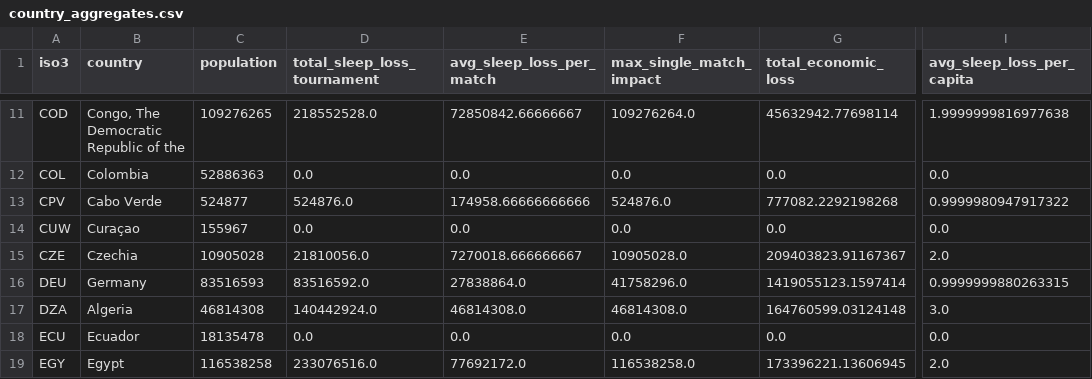
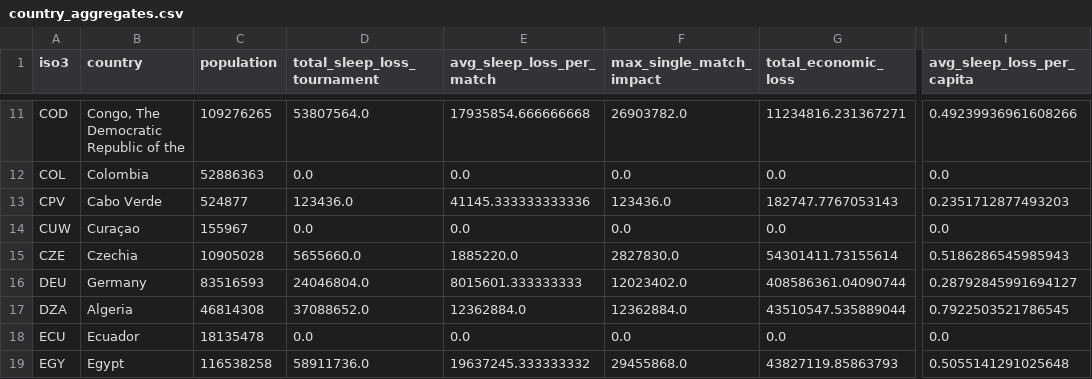
Before and after one commit to richdotnet/world_cup_sleep_loss, a CSV file: outputs/country_aggregates.csv, drawn as a sheet; only a part is shown, gaps mark what is left out; the diff covers the shown part only; the diff names each change by its address in the sheet, - before the commit and + after, or states it on an @@ line.

```diff
--- a/outputs/country_aggregates.csv
+++ b/outputs/country_aggregates.csv
-D11 (total_sleep_loss_tournament): 218552528.0
+D11 (total_sleep_loss_tournament): 53807564.0
-E11 (avg_sleep_loss_per_match): 72850842.66666667
+E11 (avg_sleep_loss_per_match): 17935854.666666668
-F11 (max_single_match_impact): 109276264.0
+F11 (max_single_match_impact): 26903782.0
-G11 (total_economic_loss): 45632942.77698114
+G11 (total_economic_loss): 11234816.231367271
-I11 (avg_sleep_loss_per_capita): 1.9999999816977638
+I11 (avg_sleep_loss_per_capita): 0.49239936961608266
-D13 (total_sleep_loss_tournament): 524876.0
+D13 (total_sleep_loss_tournament): 123436.0
-E13 (avg_sleep_loss_per_match): 174958.66666666666
+E13 (avg_sleep_loss_per_match): 41145.333333333336
-F13 (max_single_match_impact): 524876.0
+F13 (max_single_match_impact): 123436.0
-G13 (total_economic_loss): 777082.2292198268
+G13 (total_economic_loss): 182747.7767053143
-I13 (avg_sleep_loss_per_capita): 0.9999980947917322
+I13 (avg_sleep_loss_per_capita): 0.2351712877493203
-D15 (total_sleep_loss_tournament): 21810056.0
+D15 (total_sleep_loss_tournament): 5655660.0
-E15 (avg_sleep_loss_per_match): 7270018.666666667
+E15 (avg_sleep_loss_per_match): 1885220.0
-F15 (max_single_match_impact): 10905028.0
+F15 (max_single_match_impact): 2827830.0
-G15 (total_economic_loss): 209403823.91167367
+G15 (total_economic_loss): 54301411.73155614
-I15 (avg_sleep_loss_per_capita): 2.0
+I15 (avg_sleep_loss_per_capita): 0.5186286545985943
-D16 (total_sleep_loss_tournament): 83516592.0
+D16 (total_sleep_loss_tournament): 24046804.0
-E16 (avg_sleep_loss_per_match): 27838864.0
+E16 (avg_sleep_loss_per_match): 8015601.333333333
-F16 (max_single_match_impact): 41758296.0
+F16 (max_single_match_impact): 12023402.0
-G16 (total_economic_loss): 1419055123.1597414
+G16 (total_economic_loss): 408586361.04090744
-I16 (avg_sleep_loss_per_capita): 0.9999999880263315
+I16 (avg_sleep_loss_per_capita): 0.28792845991694127
-D17 (total_sleep_loss_tournament): 140442924.0
+D17 (total_sleep_loss_tournament): 37088652.0
-E17 (avg_sleep_loss_per_match): 46814308.0
+E17 (avg_sleep_loss_per_match): 12362884.0
-F17 (max_single_match_impact): 46814308.0
+F17 (max_single_match_impact): 12362884.0
-G17 (total_economic_loss): 164760599.03124148
+G17 (total_economic_loss): 43510547.535889044
-I17 (avg_sleep_loss_per_capita): 3.0
+I17 (avg_sleep_loss_per_capita): 0.7922503521786545
-D19 (total_sleep_loss_tournament): 233076516.0
+D19 (total_sleep_loss_tournament): 58911736.0
-E19 (avg_sleep_loss_per_match): 77692172.0
+E19 (avg_sleep_loss_per_match): 19637245.333333332
-F19 (max_single_match_impact): 116538258.0
+F19 (max_single_match_impact): 29455868.0
-G19 (total_economic_loss): 173396221.13606945
+G19 (total_economic_loss): 43827119.85863793
-I19 (avg_sleep_loss_per_capita): 2.0
+I19 (avg_sleep_loss_per_capita): 0.5055141291025648
```
Also changed, not shown: 145 edited cells elsewhere in this file, outputs/country_match_impact.csv, outputs/top_worst_nights.csv, 4 other files.
